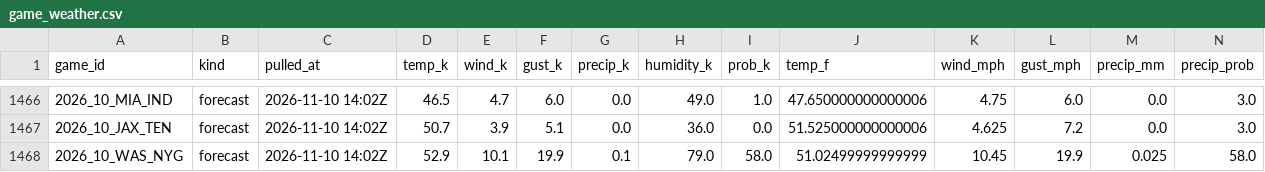
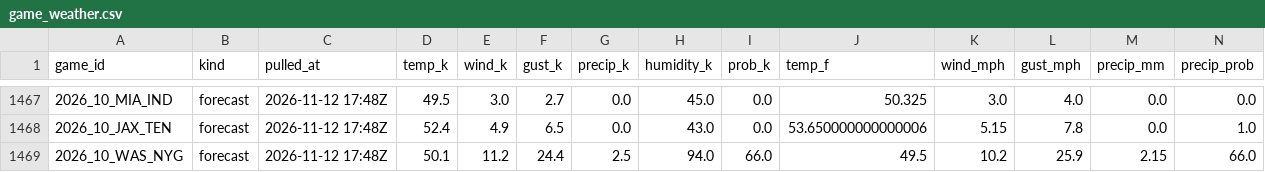
Before and after one commit to WeakLearners/nfl-props, a CSV file: data/weather/game_weather.csv, drawn as a sheet; only a part is shown, gaps mark what is left out; the diff covers the shown part only.

```diff
--- a/data/weather/game_weather.csv
+++ b/data/weather/game_weather.csv
@@ -1466,3 +1467,3 @@ game_id,kind,pulled_at,temp_k,wind_k,gust_k,precip_k,humidity_k,prob_k,temp_f,wi
-2026_10_MIA_IND,forecast,2026-11-10 14:02Z,46.5,4.7,6.0,0.0,49.0,1.0,47.650000000000006,4.75,6.0,0.0,3.0
-2026_10_JAX_TEN,forecast,2026-11-10 14:02Z,50.7,3.9,5.1,0.0,36.0,0.0,51.525000000000006,4.625,7.2,0.0,3.0
-2026_10_WAS_NYG,forecast,2026-11-10 14:02Z,52.9,10.1,19.9,0.1,79.0,58.0,51.02499999999999,10.45,19.9,0.025,58.0
+2026_10_MIA_IND,forecast,2026-11-12 17:48Z,49.5,3.0,2.7,0.0,45.0,0.0,50.325,3.0,4.0,0.0,0.0
+2026_10_JAX_TEN,forecast,2026-11-12 17:48Z,52.4,4.9,6.5,0.0,43.0,0.0,53.650000000000006,5.15,7.8,0.0,1.0
+2026_10_WAS_NYG,forecast,2026-11-12 17:48Z,50.1,11.2,24.4,2.5,94.0,66.0,49.5,10.2,25.9,2.15,66.0
```
Also changed, not shown: 1 added row and 77 edited cells elsewhere in this file, data/weather/forecast_log.csv.
